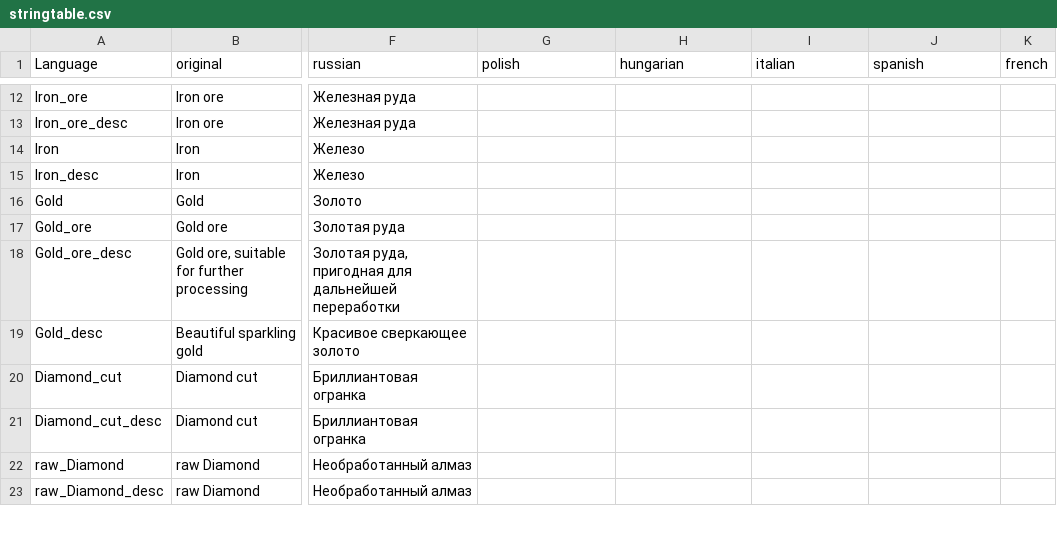
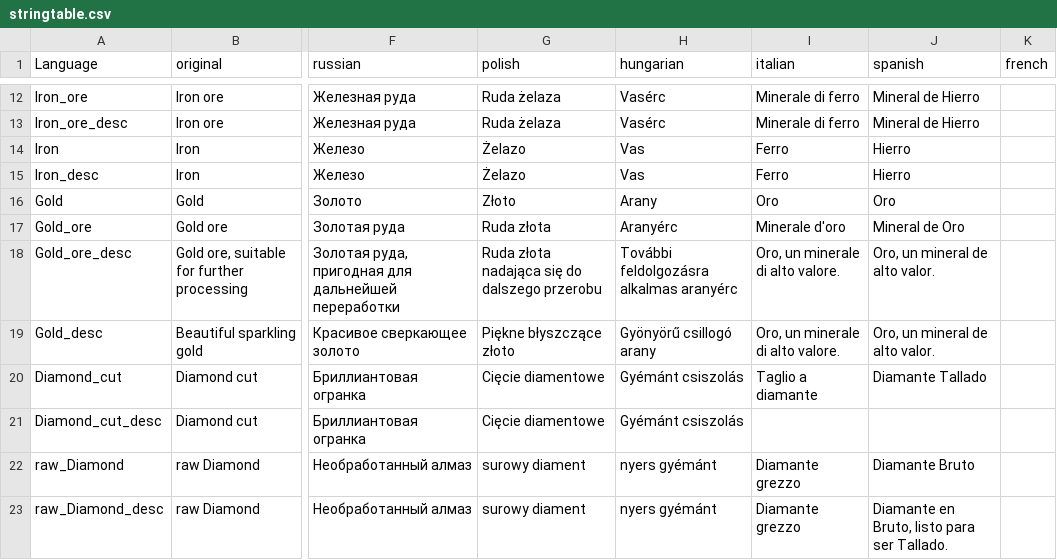
Before and after one commit to ihr-it-projekt/DayZLife, a CSV file: DZL_Misc/stringtable.csv, drawn as a sheet; only a part is shown, gaps mark what is left out; the diff covers the shown part only; the diff names each change by its address in the sheet, - before the commit and + after, or states it on an @@ line.

Commit message:
Update stringtable.csv of DZL_Misc
Here i add the languages Polish, Hungarian, Italian and Spanish.

My idea is to add the Spanish Language, but i thinked to help other language communities and i do 3 more languages.

```diff
--- a/DZL_Misc/stringtable.csv
+++ b/DZL_Misc/stringtable.csv
-G12:G13 (polish): (empty)
+G12:G13 (polish): Ruda żelaza
-H12:H13 (hungarian): (empty)
+H12:H13 (hungarian): Vasérc
-I12:I13 (italian): (empty)
+I12:I13 (italian): Minerale di ferro
-J12:J13 (spanish): (empty)
+J12:J13 (spanish): Mineral de Hierro
-G14:G15 (polish): (empty)
+G14:G15 (polish): Żelazo
-H14:H15 (hungarian): (empty)
+H14:H15 (hungarian): Vas
-I14:I15 (italian): (empty)
+I14:I15 (italian): Ferro
-J14:J15 (spanish): (empty)
+J14:J15 (spanish): Hierro
-G16 (polish): (empty)
+G16 (polish): Złoto
-H16 (hungarian): (empty)
+H16 (hungarian): Arany
-I16 (italian): (empty)
+I16 (italian): Oro
-J16 (spanish): (empty)
+J16 (spanish): Oro
-G17 (polish): (empty)
+G17 (polish): Ruda złota
-H17 (hungarian): (empty)
+H17 (hungarian): Aranyérc
-I17 (italian): (empty)
+I17 (italian): Minerale d'oro
-J17 (spanish): (empty)
+J17 (spanish): Mineral de Oro
-G18 (polish): (empty)
+G18 (polish): Ruda złota nadająca się do dalszego przerobu
-H18 (hungarian): (empty)
+H18 (hungarian): További feldolgozásra alkalmas aranyérc
-I18:I19 (italian): (empty)
+I18:I19 (italian): Oro, un minerale di alto valore.
-J18:J19 (spanish): (empty)
+J18:J19 (spanish): Oro, un mineral de alto valor.
-G19 (polish): (empty)
+G19 (polish): Piękne błyszczące złoto
-H19 (hungarian): (empty)
+H19 (hungarian): Gyönyörű csillogó arany
-G20:G21 (polish): (empty)
+G20:G21 (polish): Cięcie diamentowe
-H20:H21 (hungarian): (empty)
+H20:H21 (hungarian): Gyémánt csiszolás
-I20 (italian): (empty)
+I20 (italian): Taglio a diamante
-J20 (spanish): (empty)
+J20 (spanish): Diamante Tallado
-G22:G23 (polish): (empty)
+G22:G23 (polish): surowy diament
-H22:H23 (hungarian): (empty)
+H22:H23 (hungarian): nyers gyémánt
-I22:I23 (italian): (empty)
+I22:I23 (italian): Diamante grezzo
-J22 (spanish): (empty)
+J22 (spanish): Diamante Bruto
-J23 (spanish): (empty)
+J23 (spanish): Diamante en Bruto, listo para ser Tallado.
```
Also changed, not shown: 107 edited cells elsewhere in this file.
